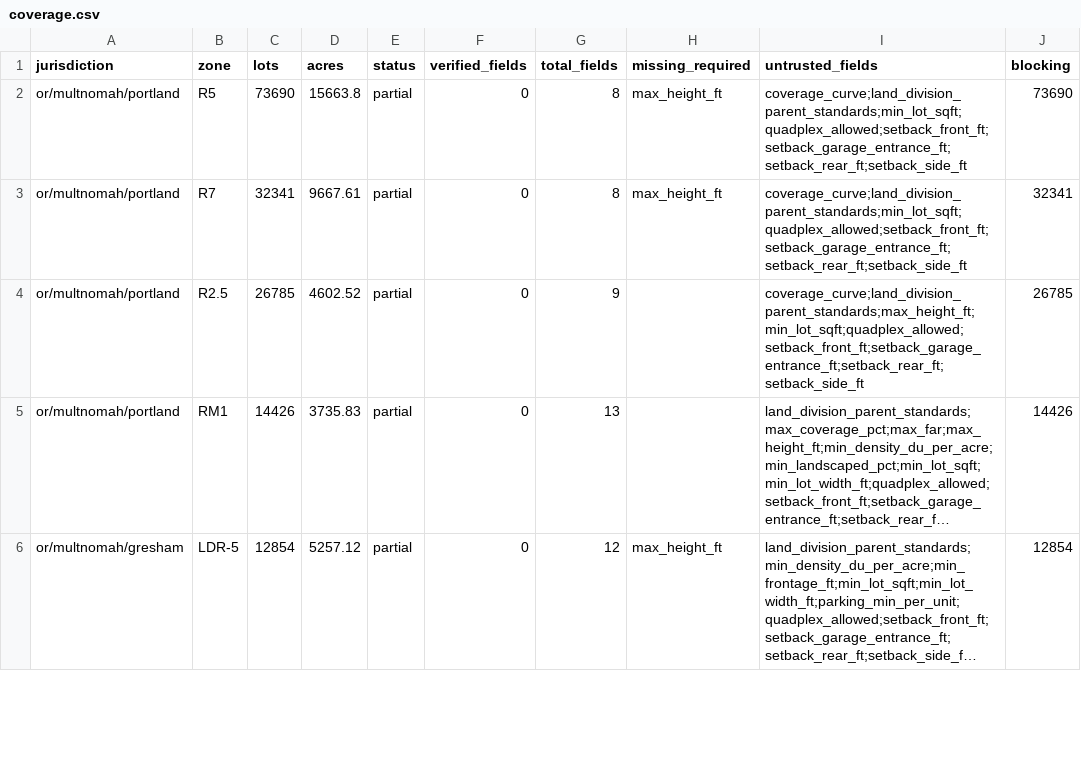
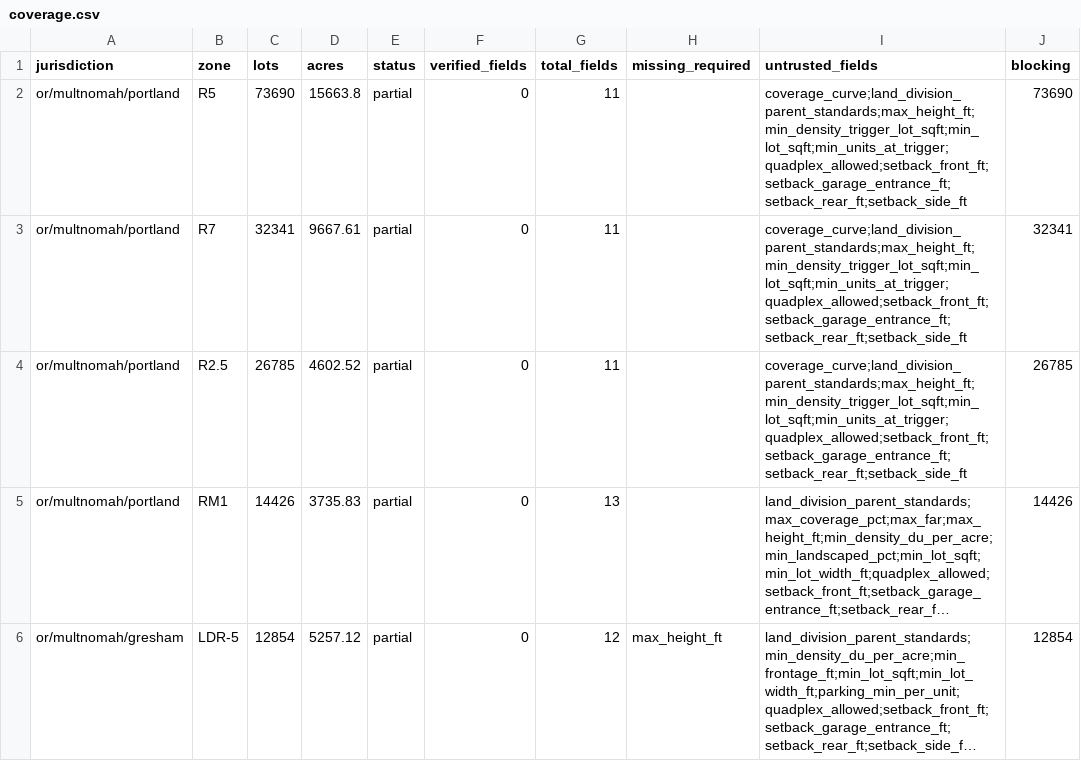
Before and after one commit to hahmlet/vicinitideals, a CSV file: data/flats/coverage.csv, drawn as a sheet; only a part is shown; long unchanged cells end in …; the diff covers the shown part only; the diff names each change by its address in the sheet, - before the commit and + after, or states it on an @@ line.

```diff
--- a/data/flats/coverage.csv
+++ b/data/flats/coverage.csv
-G2:G3 (total_fields): 8
+G2:G3 (total_fields): 11
-H2:H3 (missing_required): max_height_ft
+H2:H3 (missing_required): (empty)
-I2:I3 (untrusted_fields): coverage_curve;land_division_parent_standards;min_lot_sqft;quadplex_allowed;setback_front_ft;setback_garage_entrance_ft;setback_rear_ft;setback_side_ft
+I2:I3 (untrusted_fields): coverage_curve;land_division_parent_standards;max_height_ft;min_density_trigger_lot_sqft;min_lot_sqft;min_units_at_trigger;quadplex_allowed;setback_front_ft;setback_garage_entrance_ft;setback_rear_ft;setback_side_ft
-G4 (total_fields): 9
+G4 (total_fields): 11
-I4 (untrusted_fields): coverage_curve;land_division_parent_standards;max_height_ft;min_lot_sqft;quadplex_allowed;setback_front_ft;setback_garage_entrance_ft;setback_rear_ft;setback_side_ft
+I4 (untrusted_fields): coverage_curve;land_division_parent_standards;max_height_ft;min_density_trigger_lot_sqft;min_lot_sqft;min_units_at_trigger;quadplex_allowed;setback_front_ft;setback_garage_entrance_ft;setback_rear_ft;setback_side_ft
```
Also changed, not shown: 21 edited cells elsewhere in this file, 3 other files.
